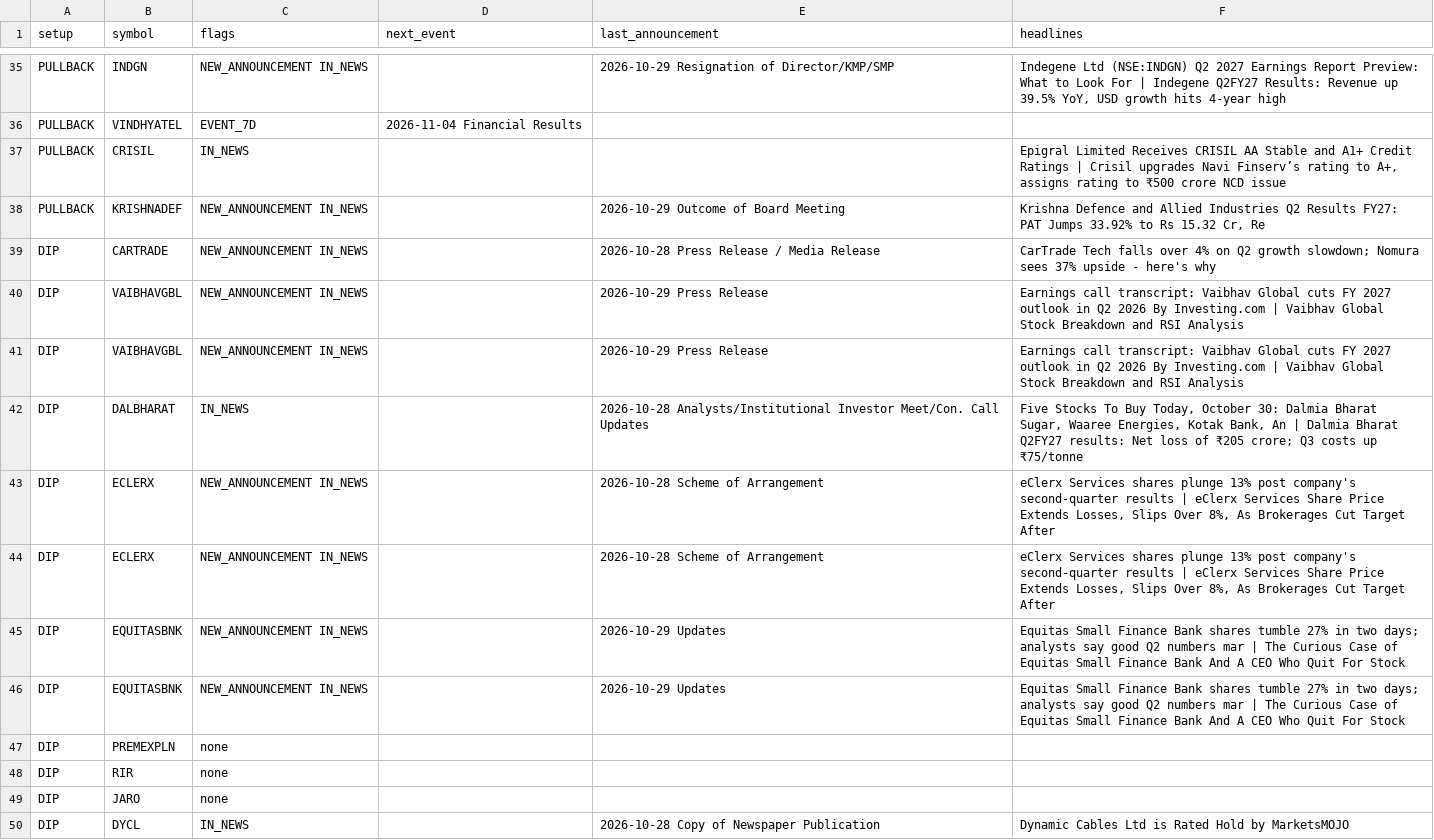
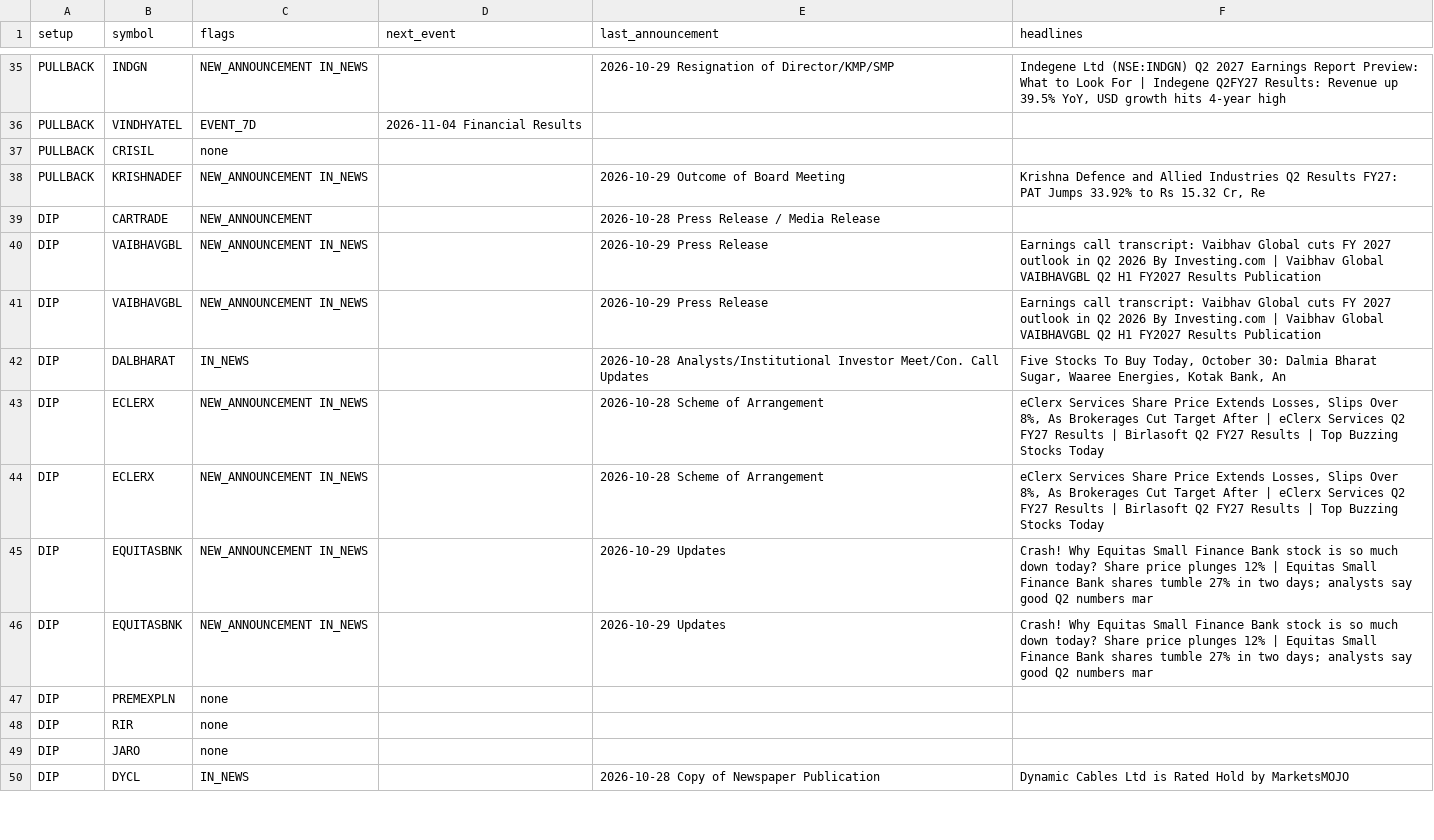
Before and after one commit to sufikipl-ops/swing-auto, a CSV file: out/news_events.csv, drawn as a sheet; only a part is shown, gaps mark what is left out; the diff covers the shown part only.

```diff
--- a/out/news_events.csv
+++ b/out/news_events.csv
@@ -36,12 +36,12 @@ PULLBACK,INDGN,NEW_ANNOUNCEMENT IN_NEWS,,2026-10-29 Resignation of Director/KMP/
 PULLBACK,VINDHYATEL,EVENT_7D,2026-11-04 Financial Results,,
-PULLBACK,CRISIL,IN_NEWS,,,"Epigral Limited Receives CRISIL AA Stable and A1+ Credit Ratings | Crisil upgrades Navi Finserv’s rating to A+, assigns rating to ₹500 crore NCD issue"
+PULLBACK,CRISIL,none,,,
 PULLBACK,KRISHNADEF,NEW_ANNOUNCEMENT IN_NEWS,,2026-10-29 Outcome of Board Meeting,"Krishna Defence and Allied Industries Q2 Results FY27: PAT Jumps 33.92% to Rs 15.32 Cr, Re"
-DIP,CARTRADE,NEW_ANNOUNCEMENT IN_NEWS,,2026-10-28 Press Release / Media Release,CarTrade Tech falls over 4% on Q2 growth slowdown; Nomura sees 37% upside - here's why
-DIP,VAIBHAVGBL,NEW_ANNOUNCEMENT IN_NEWS,,2026-10-29 Press Release,Earnings call transcript: Vaibhav Global cuts FY 2027 outlook in Q2 2026 By Investing.com | Vaibhav Global Stock Breakdown and RSI Analysis
-DIP,VAIBHAVGBL,NEW_ANNOUNCEMENT IN_NEWS,,2026-10-29 Press Release,Earnings call transcript: Vaibhav Global cuts FY 2027 outlook in Q2 2026 By Investing.com | Vaibhav Global Stock Breakdown and RSI Analysis
-DIP,DALBHARAT,IN_NEWS,,2026-10-28 Analysts/Institutional Investor Meet/Con. Call Updates,"Five Stocks To Buy Today, October 30: Dalmia Bharat Sugar, Waaree Energies, Kotak Bank, An | Dalmia Bharat Q2FY27 results: Net loss of ₹205 crore; Q3 costs up ₹75/tonne"
-DIP,ECLERX,NEW_ANNOUNCEMENT IN_NEWS,,2026-10-28 Scheme of Arrangement,"eClerx Services shares plunge 13% post company's second-quarter results | eClerx Services Share Price Extends Losses, Slips Over 8%, As Brokerages Cut Target After "
-DIP,ECLERX,NEW_ANNOUNCEMENT IN_NEWS,,2026-10-28 Scheme of Arrangement,"eClerx Services shares plunge 13% post company's second-quarter results | eClerx Services Share Price Extends Losses, Slips Over 8%, As Brokerages Cut Target After "
-DIP,EQUITASBNK,NEW_ANNOUNCEMENT IN_NEWS,,2026-10-29 Updates,Equitas Small Finance Bank shares tumble 27% in two days; analysts say good Q2 numbers mar | The Curious Case of Equitas Small Finance Bank And A CEO Who Quit For Stock
-DIP,EQUITASBNK,NEW_ANNOUNCEMENT IN_NEWS,,2026-10-29 Updates,Equitas Small Finance Bank shares tumble 27% in two days; analysts say good Q2 numbers mar | The Curious Case of Equitas Small Finance Bank And A CEO Who Quit For Stock
+DIP,CARTRADE,NEW_ANNOUNCEMENT,,2026-10-28 Press Release / Media Release,
+DIP,VAIBHAVGBL,NEW_ANNOUNCEMENT IN_NEWS,,2026-10-29 Press Release,Earnings call transcript: Vaibhav Global cuts FY 2027 outlook in Q2 2026 By Investing.com | Vaibhav Global VAIBHAVGBL Q2 H1 FY2027 Results Publication
+DIP,VAIBHAVGBL,NEW_ANNOUNCEMENT IN_NEWS,,2026-10-29 Press Release,Earnings call transcript: Vaibhav Global cuts FY 2027 outlook in Q2 2026 By Investing.com | Vaibhav Global VAIBHAVGBL Q2 H1 FY2027 Results Publication
+DIP,DALBHARAT,IN_NEWS,,2026-10-28 Analysts/Institutional Investor Meet/Con. Call Updates,"Five Stocks To Buy Today, October 30: Dalmia Bharat Sugar, Waaree Energies, Kotak Bank, An"
+DIP,ECLERX,NEW_ANNOUNCEMENT IN_NEWS,,2026-10-28 Scheme of Arrangement,"eClerx Services Share Price Extends Losses, Slips Over 8%, As Brokerages Cut Target After  | eClerx Services Q2 FY27 Results | Birlasoft Q2 FY27 Results | Top Buzzing Stocks Today"
+DIP,ECLERX,NEW_ANNOUNCEMENT IN_NEWS,,2026-10-28 Scheme of Arrangement,"eClerx Services Share Price Extends Losses, Slips Over 8%, As Brokerages Cut Target After  | eClerx Services Q2 FY27 Results | Birlasoft Q2 FY27 Results | Top Buzzing Stocks Today"
+DIP,EQUITASBNK,NEW_ANNOUNCEMENT IN_NEWS,,2026-10-29 Updates,Crash! Why Equitas Small Finance Bank stock is so much down today? Share price plunges 12% | Equitas Small Finance Bank shares tumble 27% in two days; analysts say good Q2 numbers mar
+DIP,EQUITASBNK,NEW_ANNOUNCEMENT IN_NEWS,,2026-10-29 Updates,Crash! Why Equitas Small Finance Bank stock is so much down today? Share price plunges 12% | Equitas Small Finance Bank shares tumble 27% in two days; analysts say good Q2 numbers mar
 DIP,PREMEXPLN,none,,,
```
Also changed, not shown: 21 edited cells elsewhere in this file, docs/news_events.csv, 7 other files.
